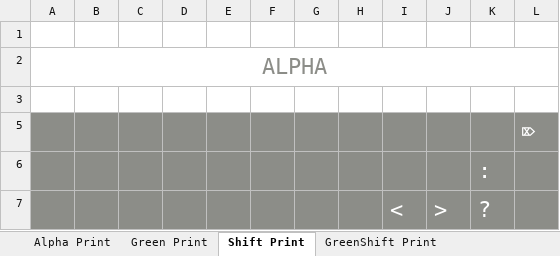
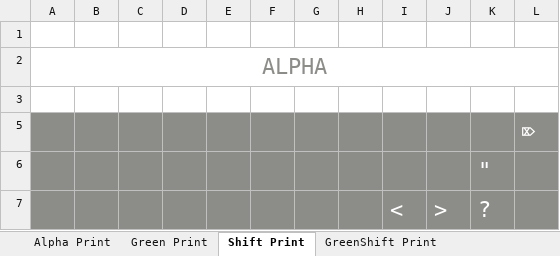
Before and after one commit to hangie/ahk-textblade, an Excel workbook: TextBlade.xlsx, sheet Shift Print, drawn as a sheet; values as stored, in another font and other column widths than the file's, no borders; table styles not drawn; the diff names each change by its address in the sheet, - before the commit and + after, or states it on an @@ line.

```diff
--- a/TextBlade.xlsx (sheet Shift Print)
+++ b/TextBlade.xlsx (sheet Shift Print)
-K6: :
+K6: "
```
Also changed, not shown: sheet Keys.QWERTY, sheet Keyboard Layout Match, sheet Keyboard Layout Match Shift, sheet Green, sheet KeyMap, sheet Shift Green, 7 more sheets, other sheet tabs, formulas that keep their value, 1 other file.
